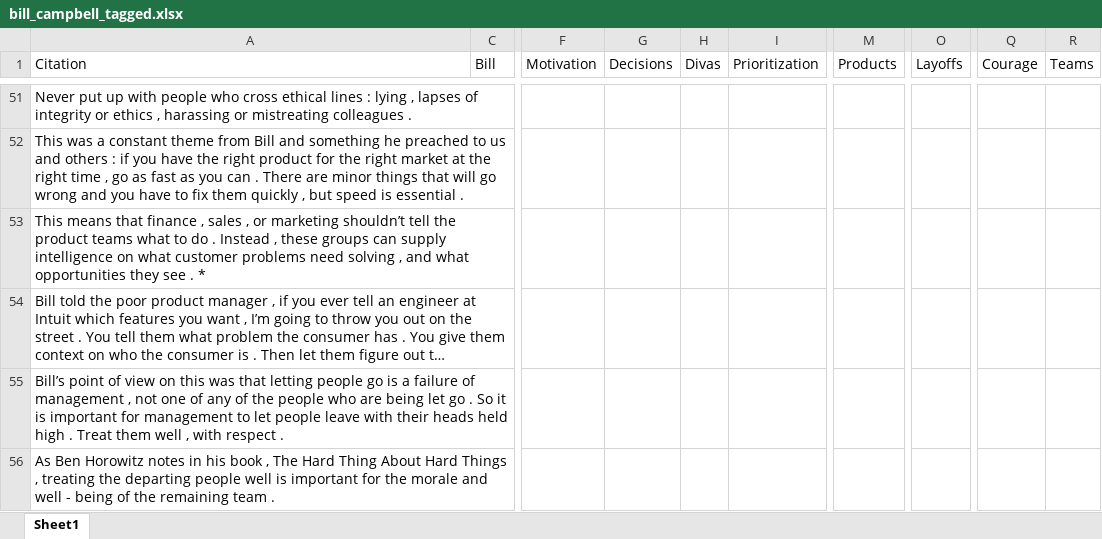
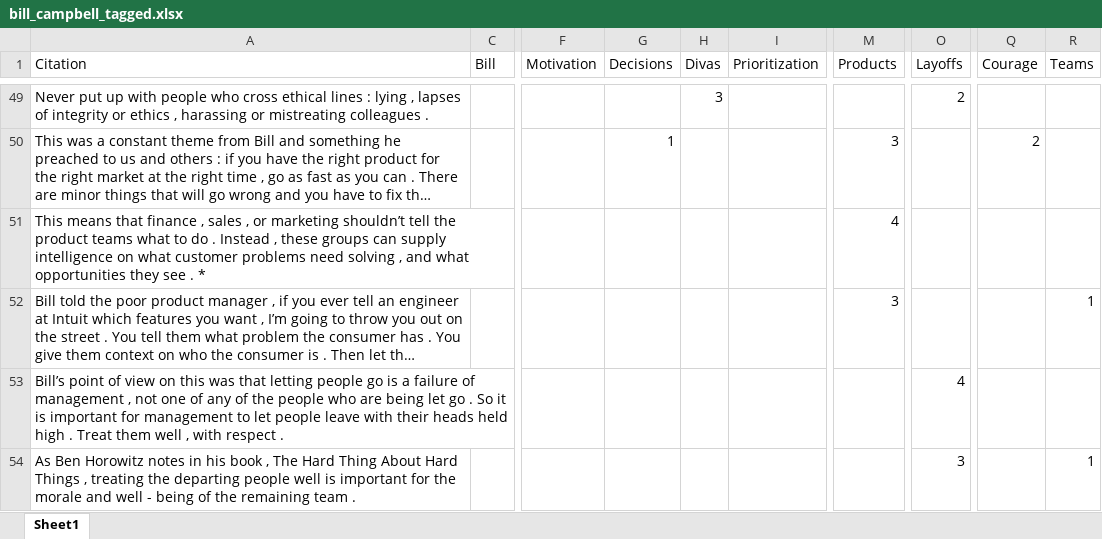
Before and after one commit to fwittel/Polygraph_PoC, an Excel workbook: data/bill_campbell_tagged.xlsx, sheet Sheet1, drawn as a sheet; only a part is shown, gaps mark what is left out; long unchanged cells end in …; values as stored, in another font and other column widths than the file's, no borders; addresses are those after the commit; the diff covers the shown part only; the diff names each change by its address in the sheet, - before the commit and + after, or states it on an @@ line.

```diff
--- a/data/bill_campbell_tagged.xlsx (sheet Sheet1)
+++ b/data/bill_campbell_tagged.xlsx (sheet Sheet1)
-H49 (Divas): (empty)
+H49 (Divas): 3
-O49 (Layoffs): (empty)
+O49 (Layoffs): 2
-G50 (Decisions): (empty)
+G50 (Decisions): 1
-M50 (Products): (empty)
+M50 (Products): 3
-Q50 (Courage): (empty)
+Q50 (Courage): 2
-M51 (Products): (empty)
+M51 (Products): 4
-M52 (Products): (empty)
+M52 (Products): 3
-R52 (Teams): (empty)
+R52 (Teams): 1
-O53 (Layoffs): (empty)
+O53 (Layoffs): 4
-O54 (Layoffs): (empty)
+O54 (Layoffs): 3
-R54 (Teams): (empty)
+R54 (Teams): 1
```
Also changed, not shown: 11 added rows, 33 removed rows and 210 edited cells elsewhere in this sheet, hidden cells, 5 other files.
